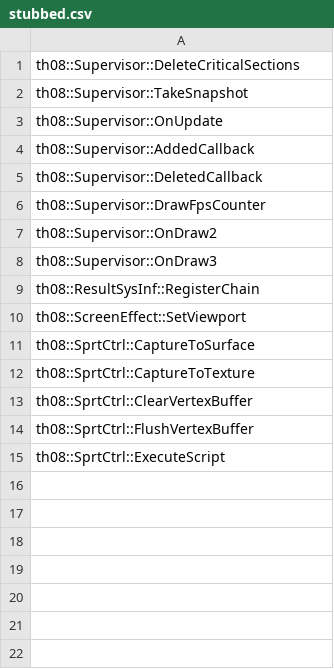
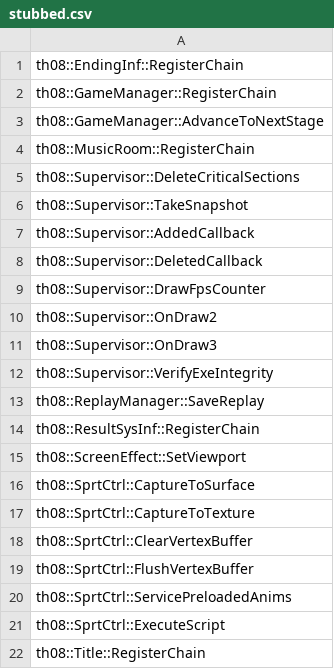
Before and after one commit to GensokyoClub/th08, a CSV file: config/stubbed.csv, drawn as a sheet; removed rows and columns are numbered as before the commit, all else as after; the diff names each change by its address in the sheet, - before the commit and + after, or states it on an @@ line.

Commit message:
Implement Supervisor::OnUpdate

```diff
--- a/config/stubbed.csv
+++ b/config/stubbed.csv
+row 1: th08::EndingInf::RegisterChain
+row 2: th08::GameManager::RegisterChain
+row 3: th08::GameManager::AdvanceToNextStage
+row 4: th08::MusicRoom::RegisterChain
-row 3: th08::Supervisor::OnUpdate
+row 12: th08::Supervisor::VerifyExeIntegrity
+row 13: th08::ReplayManager::SaveReplay
+row 20: th08::SprtCtrl::ServicePreloadedAnims
+row 22: th08::Title::RegisterChain
```
Also changed, not shown: 2 other files.
